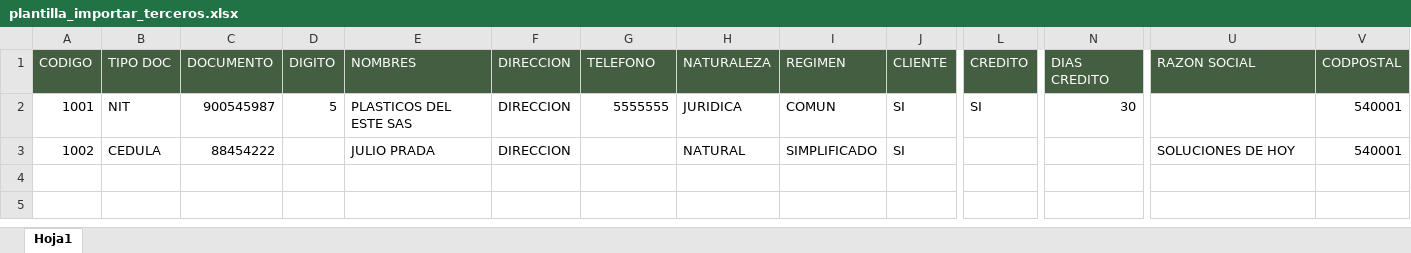
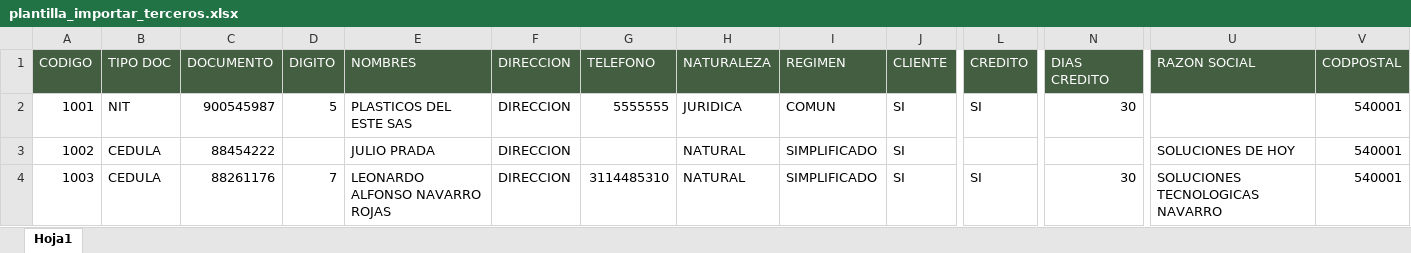
Before and after one commit to leonard1982/bibliasoft, an Excel workbook: _lib/libraries/grp/varios/plantilla_importar_terceros.xlsx, sheet Hoja1, drawn as a sheet; only a part is shown, gaps mark what is left out; values as stored, in another font and other column widths than the file's, no borders; rows hold the shown columns only; the diff names each change by its address in the sheet, - before the commit and + after, or states it on an @@ line.

```diff
--- a/_lib/libraries/grp/varios/plantilla_importar_terceros.xlsx (sheet Hoja1)
+++ b/_lib/libraries/grp/varios/plantilla_importar_terceros.xlsx (sheet Hoja1)
+row 4: 1003 | CEDULA | 88261176 | 7 | LEONARDO ALFONSO NAVARRO ROJAS | DIRECCION | 3114485310 | NATURAL | SIMPLIFICADO | SI | SI | 30 | SOLUCIONES TECNOLOGICAS NAVARRO | 540001
```
